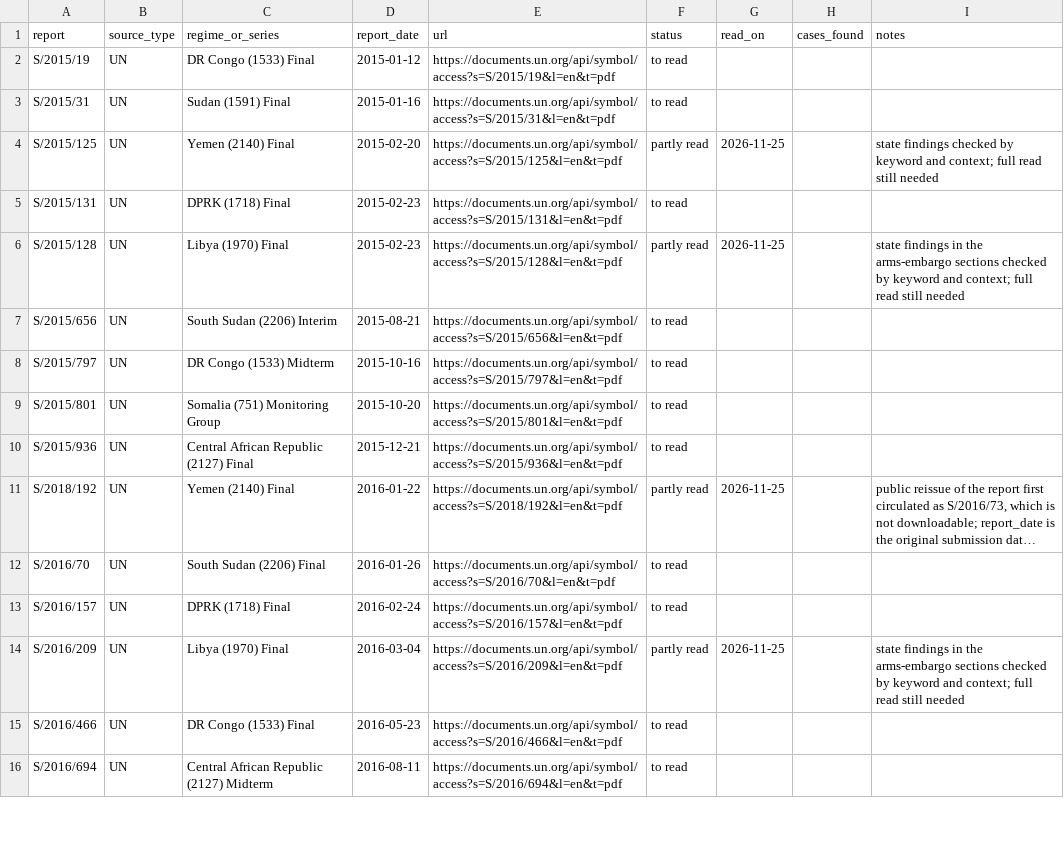
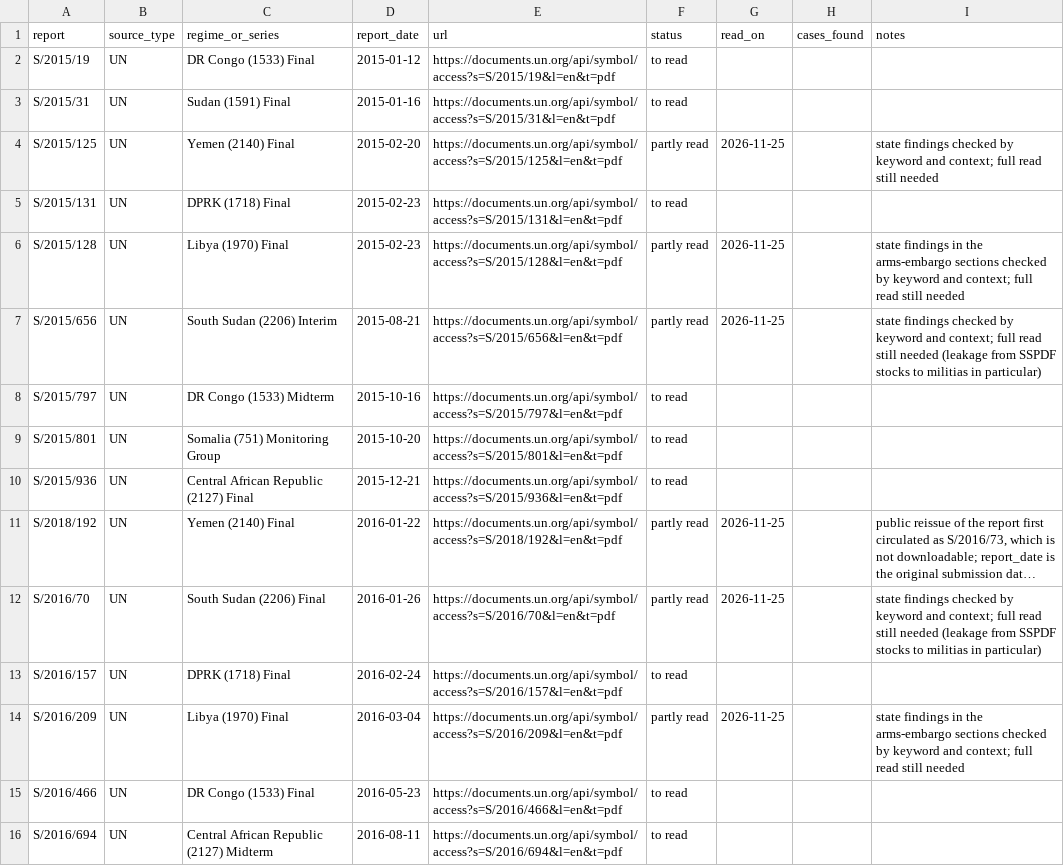
Before and after one commit to thomasdido08-code/diversion-risk-scorer, a CSV file: validation/reports.csv, drawn as a sheet; only a part is shown; long unchanged cells end in …; the diff covers the shown part only; the diff names each change by its address in the sheet, - before the commit and + after, or states it on an @@ line.

```diff
--- a/validation/reports.csv
+++ b/validation/reports.csv
-F7 (status): to read
+F7 (status): partly read
-G7 (read_on): (empty)
+G7 (read_on): 2026-11-25
-I7 (notes): (empty)
+I7 (notes): state findings checked by keyword and context; full read still needed (leakage from SSPDF stocks to militias in particular)
-F12 (status): to read
+F12 (status): partly read
-G12 (read_on): (empty)
+G12 (read_on): 2026-11-25
-I12 (notes): (empty)
+I12 (notes): state findings checked by keyword and context; full read still needed (leakage from SSPDF stocks to militias in particular)
```
Also changed, not shown: 60 edited cells elsewhere in this file, validation/cases.csv, validation/excluded.csv, 23 other files.
